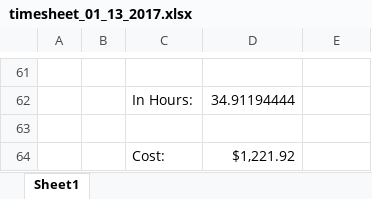
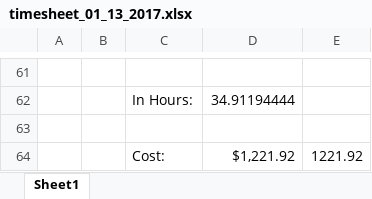
Before and after one commit to cotyembry/JamesHenderson, an Excel workbook: timesheet_01_13_2017.xlsx, sheet Sheet1, drawn as a sheet; only a part is shown, gaps mark what is left out; values as stored, in another font and other column widths than the file's, no borders; the diff names each change by its address in the sheet, - before the commit and + after, or states it on an @@ line.

Commit message:
updated timesheet.xlsx file

```diff
--- a/timesheet_01_13_2017.xlsx (sheet Sheet1)
+++ b/timesheet_01_13_2017.xlsx (sheet Sheet1)
-E64: (empty)
+E64: 1221.92
```
